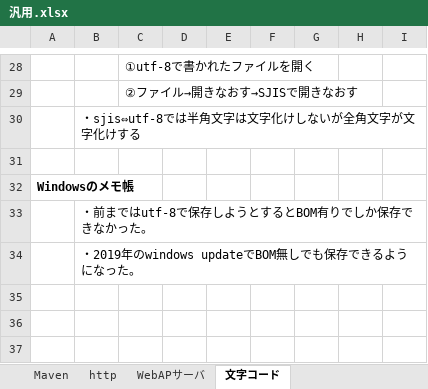
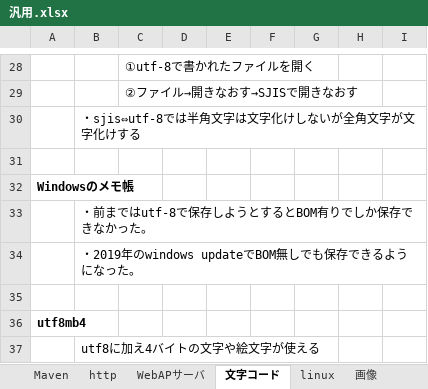
Before and after one commit to abdgonivich/NOTE, an Excel workbook: 汎用.xlsx, sheet 文字コード, drawn as a sheet; only a part is shown, gaps mark what is left out; values as stored, in another font and other column widths than the file's, no borders; the diff names each change by its address in the sheet, - before the commit and + after, or states it on an @@ line.

```diff
--- a/汎用.xlsx (sheet 文字コード)
+++ b/汎用.xlsx (sheet 文字コード)
+sheet tab: linux
+sheet tab: 画像
+row 35: (empty)
+row 36: utf8mb4
+row 37:  | utf8に加え4バイトの文字や絵文字が使える
```
Also changed, not shown: HTML・CSS.xlsx, WordPress勉強/WordPress.xlsx, 11 other files.
